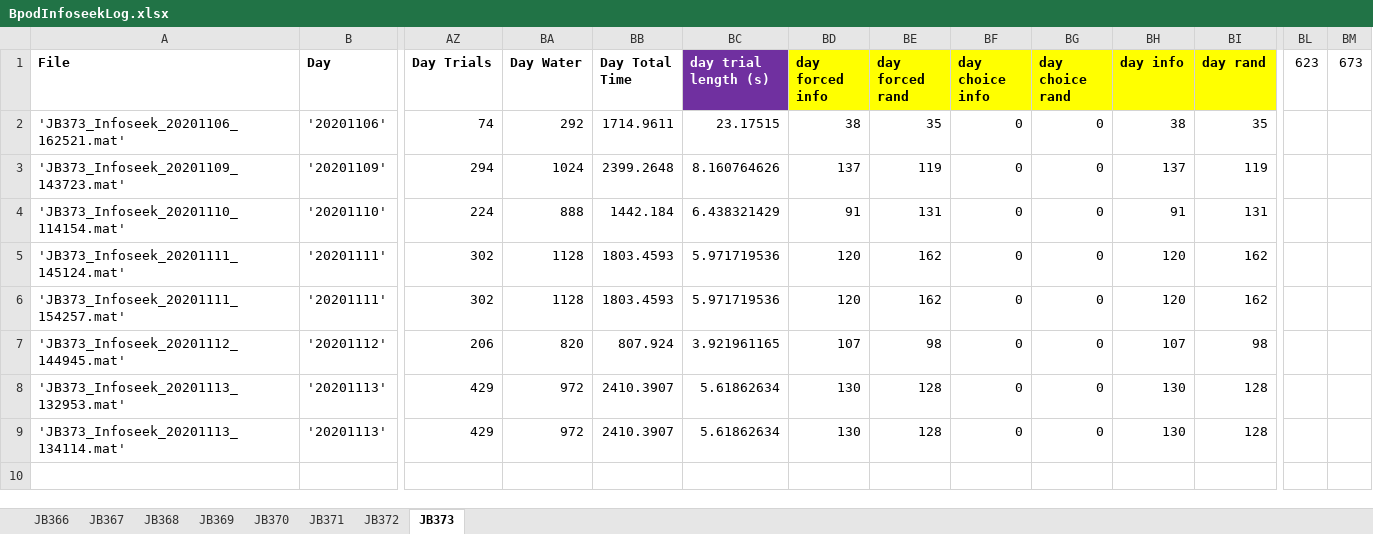
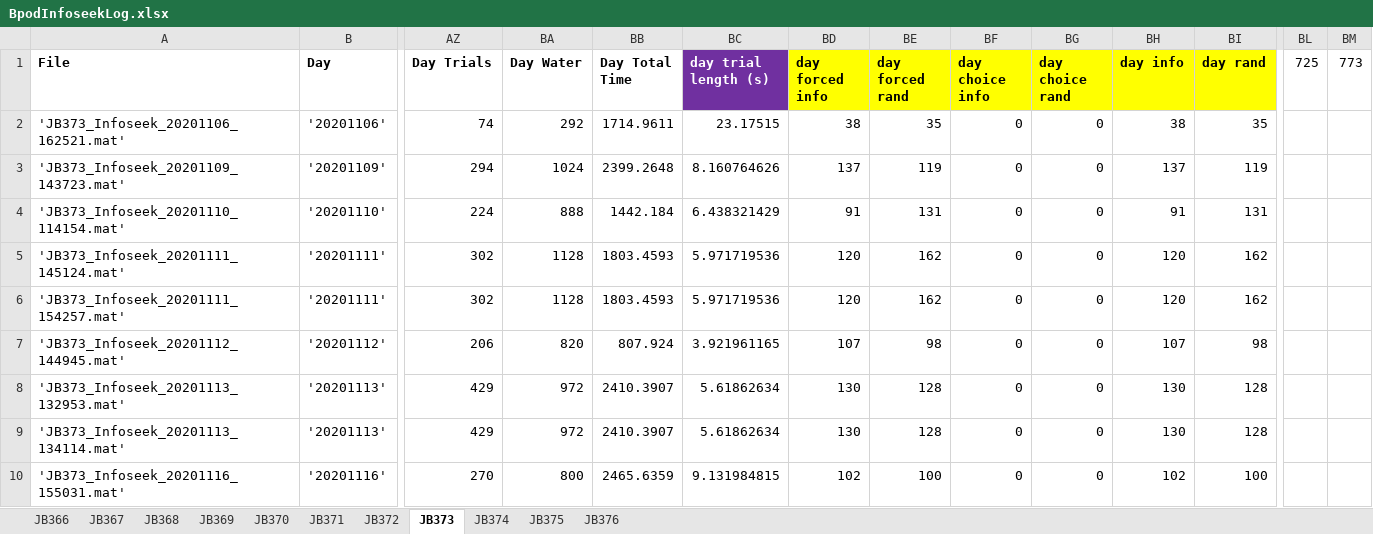
Before and after one commit to jjbussell/BpodInfoSeekAnalysis, an Excel workbook: BpodInfoseekLog.xlsx, sheet JB373, drawn as a sheet; only a part is shown, gaps mark what is left out; values as stored, in another font and other column widths than the file's, no borders; rows hold the shown columns only; the diff names each change by its address in the sheet, - before the commit and + after, or states it on an @@ line.

```diff
--- a/BpodInfoseekLog.xlsx (sheet JB373)
+++ b/BpodInfoseekLog.xlsx (sheet JB373)
+sheet tab: JB374
+sheet tab: JB375
+sheet tab: JB376
-BL1: 623
+BL1: 725
-BM1: 673
+BM1: 773
+row 10: 'JB373_Infoseek_20201116_155031.mat' | '20201116' | 270 | 800 | 2465.6359 | 9.131984815 | 102 | 100 | 0 | 0 | 102 | 100
```
Also changed, not shown: sheet JB370, sheet JB372, sheet JB367, sheet JB366, 1 other file.
